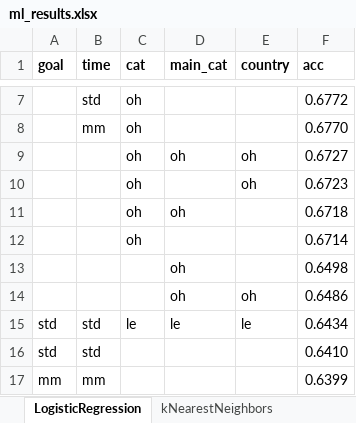
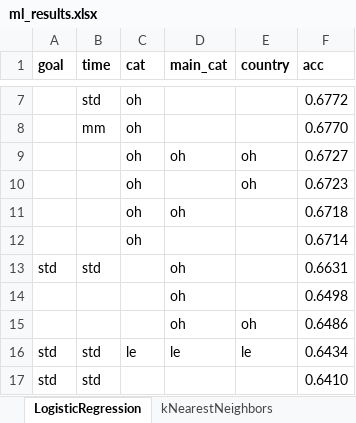
Before and after one commit to tbacha/DMML2019_Team_Apple, an Excel workbook: documents/ml_results.xlsx, sheet LogisticRegression, drawn as a sheet; only a part is shown, gaps mark what is left out; the shorter side is filled out with more unchanged rows; values as stored, in another font and other column widths than the file's, no borders; conditional formats not drawn; the diff names each change by its address in the sheet, - before the commit and + after, or states it on an @@ line.

```diff
--- a/documents/ml_results.xlsx (sheet LogisticRegression)
+++ b/documents/ml_results.xlsx (sheet LogisticRegression)
+row 13: std | std |  | oh |  | 0.6631
```
Also changed, not shown: sheet RandomForest, 1 other file.
